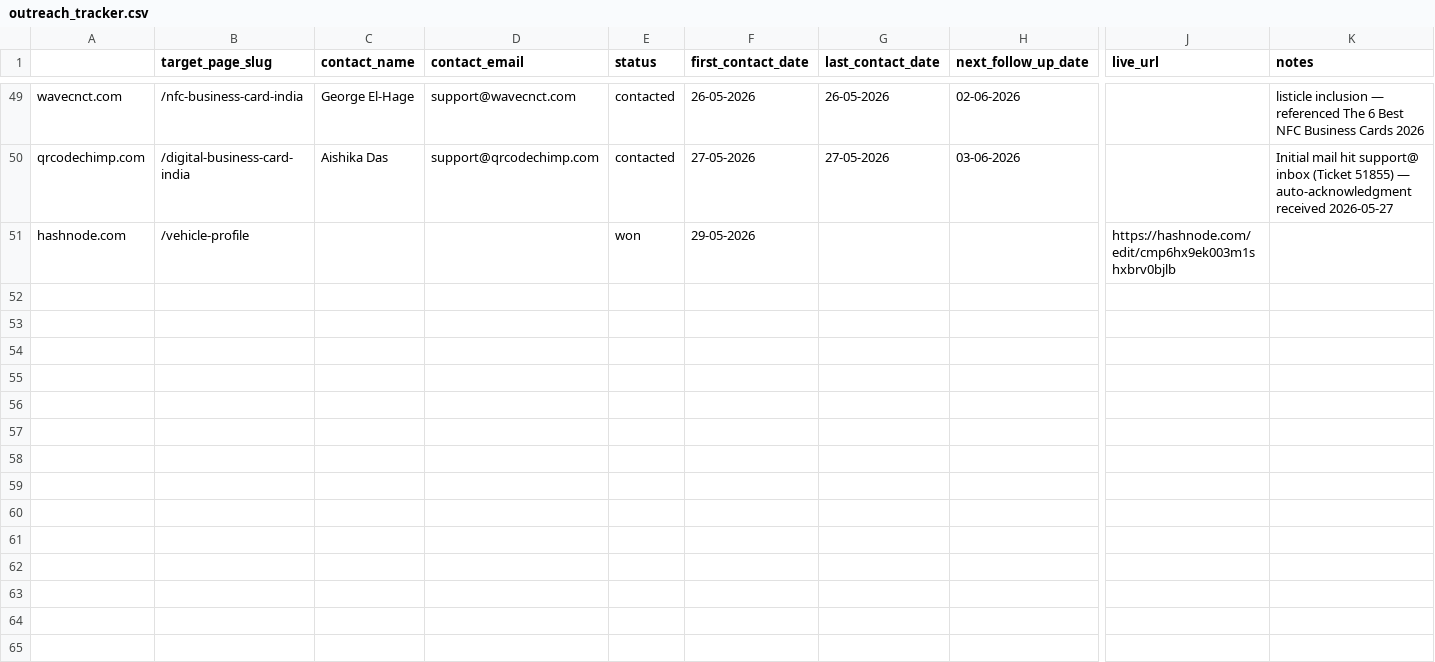
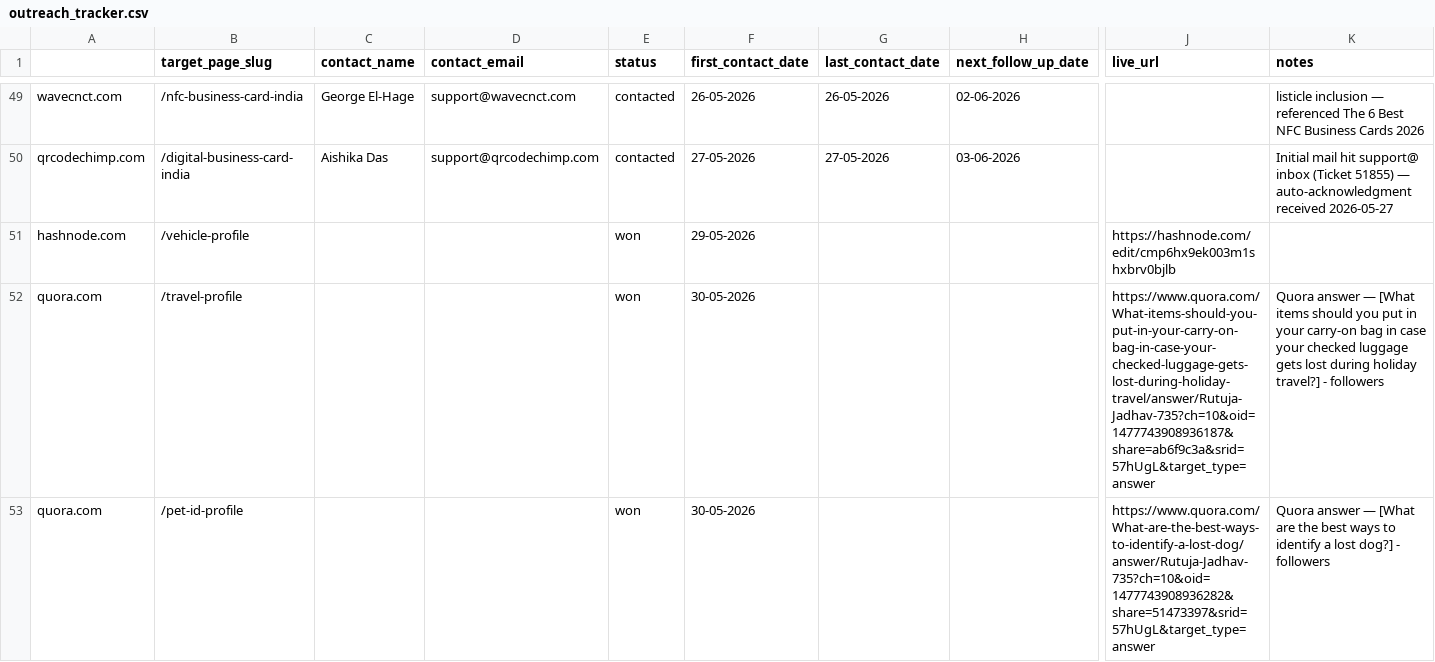
Before and after one commit to vedantacore-admin/profiletap-seo-os, a CSV file: projects/profiletap/data/backlinks/outreach_tracker.csv, drawn as a sheet; only a part is shown, gaps mark what is left out; rows hold the shown columns only; the diff names each change by its address in the sheet, - before the commit and + after, or states it on an @@ line.

Commit message:
Add new outreach entries for Quora and update vehicle profile records

```diff
--- a/projects/profiletap/data/backlinks/outreach_tracker.csv
+++ b/projects/profiletap/data/backlinks/outreach_tracker.csv
+row 52: quora.com | /travel-profile |  |  | won | 30-05-2026 |  |  | https://www.quora.com/What-items-should-you-put-in-your-carry-on-bag-in-case-your-checked-luggage-gets-lost-during-holiday-travel/answer/Rutuja-Jadhav-735?ch=10&oid=1477743908936187&share=ab6f9c3a&srid=57hUgL&target_type=answer | Quora answer — [What items should you put in your carry-on bag in case your checked luggage gets lost during holiday travel?] - followers
+row 53: quora.com | /pet-id-profile |  |  | won | 30-05-2026 |  |  | https://www.quora.com/What-are-the-best-ways-to-identify-a-lost-dog/answer/Rutuja-Jadhav-735?ch=10&oid=1477743908936282&share=51473397&srid=57hUgL&target_type=answer | Quora answer — [What are the best ways to identify a lost dog?] - followers
```
